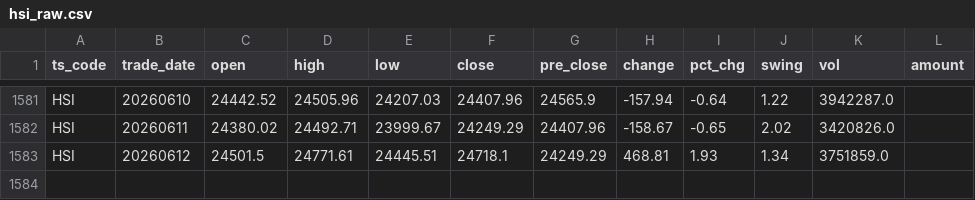
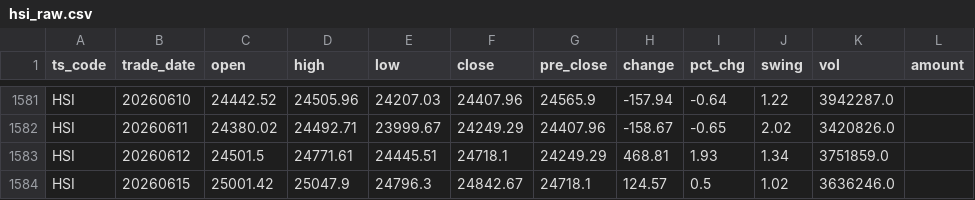
Before and after one commit to njedu2023-prog/JD-data, a CSV file: data_raw/HSI/hsi_raw.csv, drawn as a sheet; only a part is shown, gaps mark what is left out.

```diff
--- a/data_raw/HSI/hsi_raw.csv
+++ b/data_raw/HSI/hsi_raw.csv
@@ -1583 +1583,2 @@ HSI,20260611,24380.02,24492.71,23999.67,24249.29,24407.96,-158.67,-0.65,2.02,342
 HSI,20260612,24501.5,24771.61,24445.51,24718.1,24249.29,468.81,1.93,1.34,3751859.0,
+HSI,20260615,25001.42,25047.9,24796.3,24842.67,24718.1,124.57,0.5,1.02,3636246.0,
```
Also changed, not shown: data_clean/HSI/hsi_clean.csv, refresh_log/refresh_log.csv.
